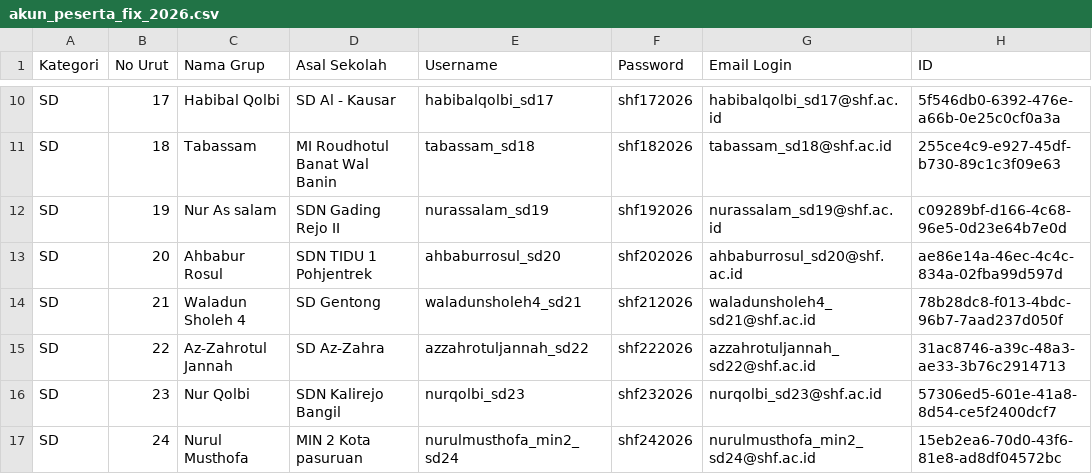
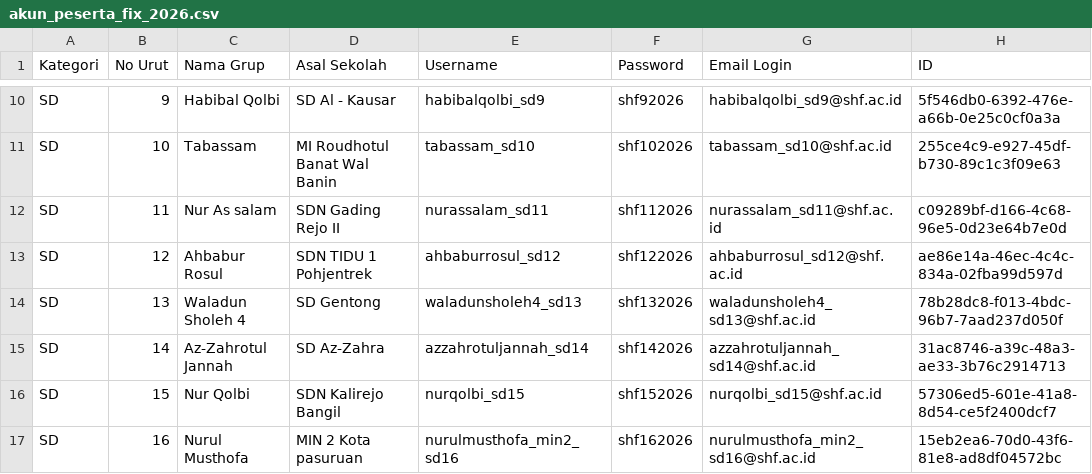
Before and after one commit to Afra4509/csoon-shf, a CSV file: akun_peserta_fix_2026.csv, drawn as a sheet; only a part is shown, gaps mark what is left out; the diff covers the shown part only.

Commit message:
fix: susun ulang nomor urut peserta mulai dari 1 tanpa celah (SD: 1-17, SMP: 1-15) dan perbarui akun

```diff
--- a/akun_peserta_fix_2026.csv
+++ b/akun_peserta_fix_2026.csv
@@ -10,8 +10,8 @@ Kategori,No Urut,Nama Grup,Asal Sekolah,Username,Password,Email Login,ID
-"SD",17,"Habibal Qolbi","SD Al - Kausar","habibalqolbi_sd17","shf172026","habibalqolbi_sd17@shf.ac.id","5f546db0-6392-476e-a66b-0e25c0cf0a3a"
-"SD",18,"Tabassam","MI Roudhotul Banat Wal Banin","tabassam_sd18","shf182026","tabassam_sd18@shf.ac.id","255ce4c9-e927-45df-b730-89c1c3f09e63"
-"SD",19,"Nur As salam","SDN Gading Rejo II","nurassalam_sd19","shf192026","nurassalam_sd19@shf.ac.id","c09289bf-d166-4c68-96e5-0d23e64b7e0d"
-"SD",20,"Ahbabur Rosul","SDN TIDU 1 Pohjentrek","ahbaburrosul_sd20","shf202026","ahbaburrosul_sd20@shf.ac.id","ae86e14a-46ec-4c4c-834a-02fba99d597d"
-"SD",21,"Waladun Sholeh 4","SD Gentong","waladunsholeh4_sd21","shf212026","waladunsholeh4_sd21@shf.ac.id","78b28dc8-f013-4bdc-96b7-7aad237d050f"
-"SD",22,"Az-Zahrotul Jannah","SD Az-Zahra","azzahrotuljannah_sd22","shf222026","azzahrotuljannah_sd22@shf.ac.id","31ac8746-a39c-48a3-ae33-3b76c2914713"
-"SD",23,"Nur Qolbi","SDN Kalirejo Bangil","nurqolbi_sd23","shf232026","nurqolbi_sd23@shf.ac.id","57306ed5-601e-41a8-8d54-ce5f2400dcf7"
-"SD",24,"Nurul Musthofa","MIN 2 Kota pasuruan","nurulmusthofa_min2_sd24","shf242026","nurulmusthofa_min2_sd24@shf.ac.id","15eb2ea6-70d0-43f6-81e8-ad8df04572bc"
+"SD",9,"Habibal Qolbi","SD Al - Kausar","habibalqolbi_sd9","shf92026","habibalqolbi_sd9@shf.ac.id","5f546db0-6392-476e-a66b-0e25c0cf0a3a"
+"SD",10,"Tabassam","MI Roudhotul Banat Wal Banin","tabassam_sd10","shf102026","tabassam_sd10@shf.ac.id","255ce4c9-e927-45df-b730-89c1c3f09e63"
+"SD",11,"Nur As salam","SDN Gading Rejo II","nurassalam_sd11","shf112026","nurassalam_sd11@shf.ac.id","c09289bf-d166-4c68-96e5-0d23e64b7e0d"
+"SD",12,"Ahbabur Rosul","SDN TIDU 1 Pohjentrek","ahbaburrosul_sd12","shf122026","ahbaburrosul_sd12@shf.ac.id","ae86e14a-46ec-4c4c-834a-02fba99d597d"
+"SD",13,"Waladun Sholeh 4","SD Gentong","waladunsholeh4_sd13","shf132026","waladunsholeh4_sd13@shf.ac.id","78b28dc8-f013-4bdc-96b7-7aad237d050f"
+"SD",14,"Az-Zahrotul Jannah","SD Az-Zahra","azzahrotuljannah_sd14","shf142026","azzahrotuljannah_sd14@shf.ac.id","31ac8746-a39c-48a3-ae33-3b76c2914713"
+"SD",15,"Nur Qolbi","SDN Kalirejo Bangil","nurqolbi_sd15","shf152026","nurqolbi_sd15@shf.ac.id","57306ed5-601e-41a8-8d54-ce5f2400dcf7"
+"SD",16,"Nurul Musthofa","MIN 2 Kota pasuruan","nurulmusthofa_min2_sd16","shf162026","nurulmusthofa_min2_sd16@shf.ac.id","15eb2ea6-70d0-43f6-81e8-ad8df04572bc"
```
Also changed, not shown: 96 edited cells elsewhere in this file, 3 other files.
